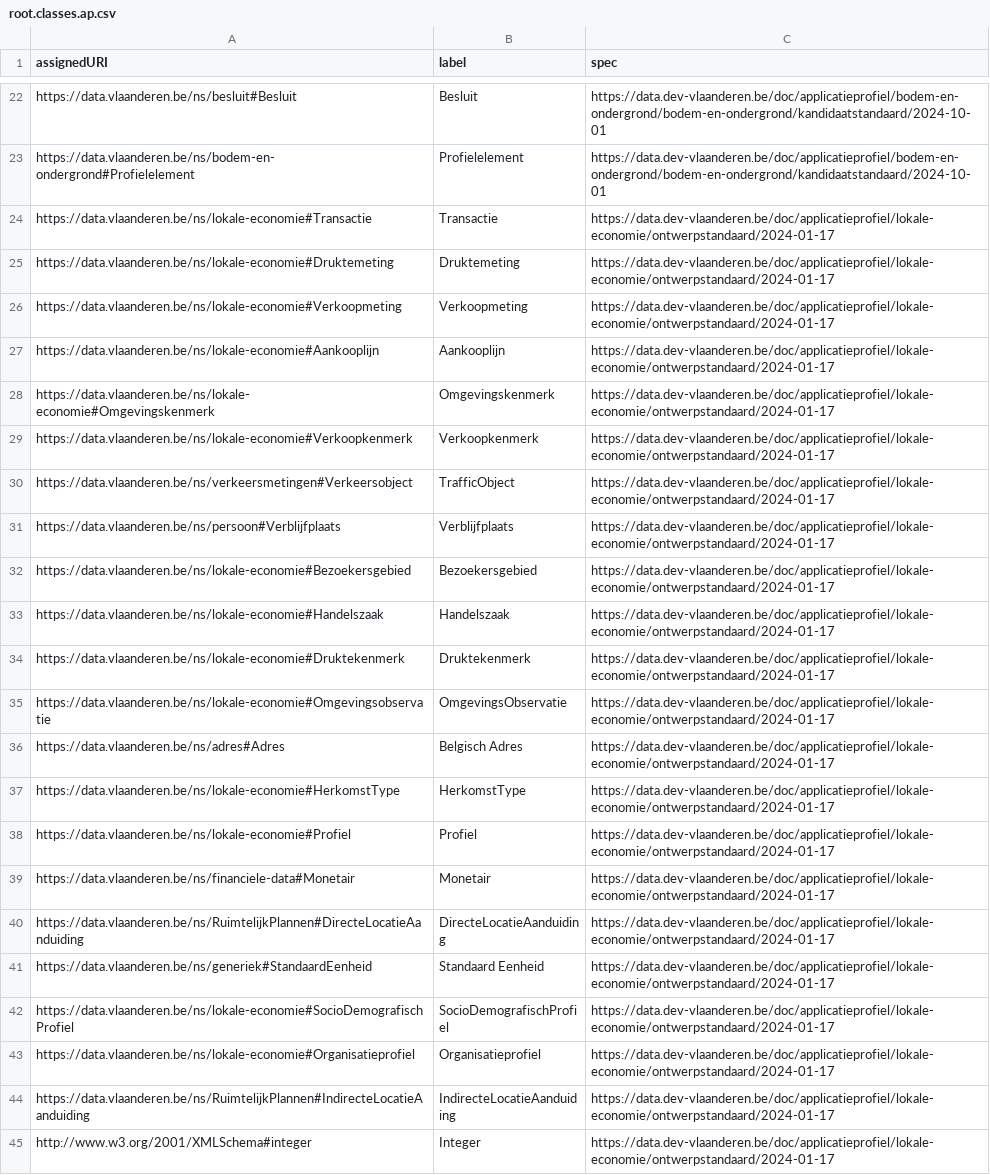
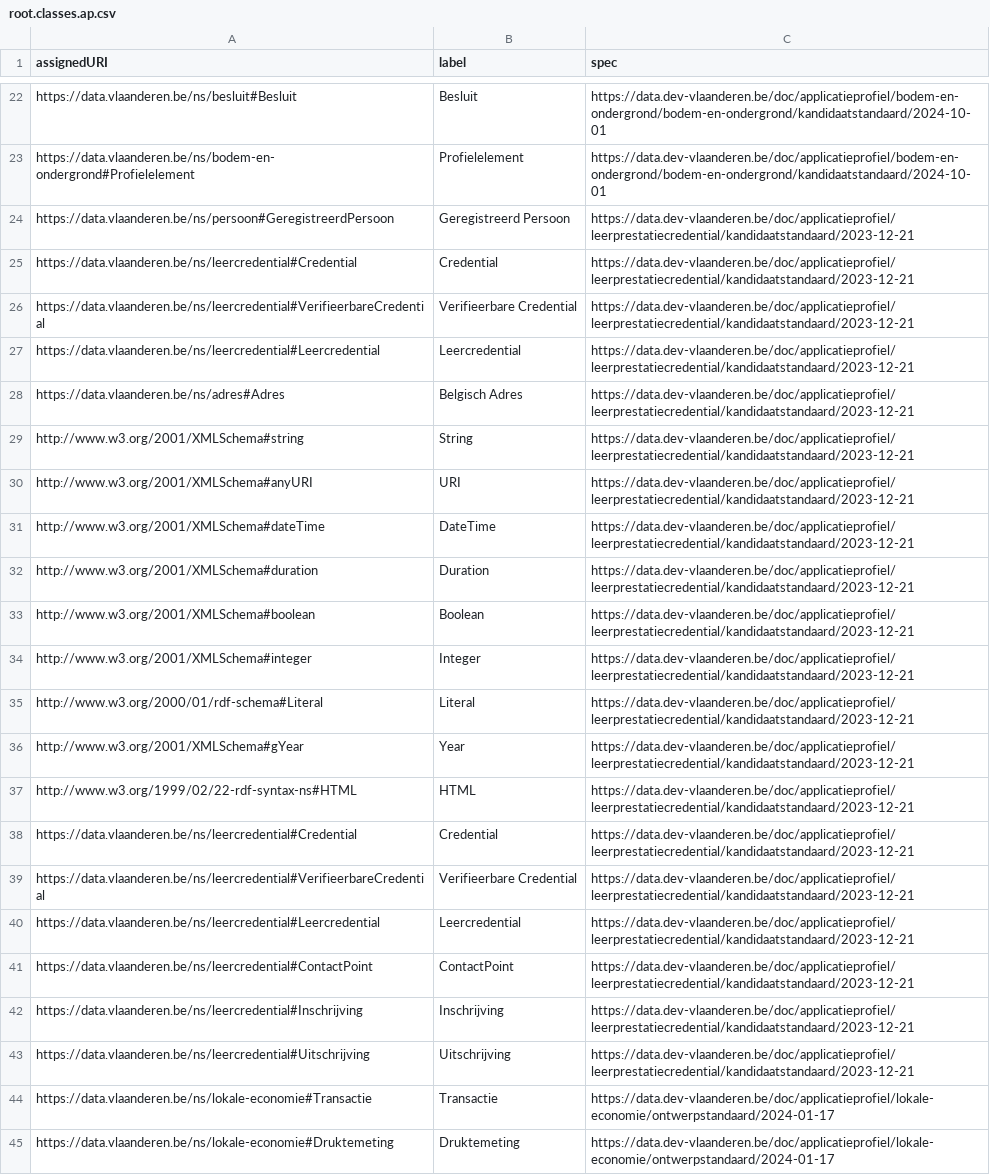
Before and after one commit to Informatievlaanderen/data.vlaanderen.be-statistics, a CSV file: root.classes.ap.csv, drawn as a sheet; only a part is shown, gaps mark what is left out; the shorter side is filled out with more unchanged rows; the diff names each change by its address in the sheet, - before the commit and + after, or states it on an @@ line.

```diff
--- a/root.classes.ap.csv
+++ b/root.classes.ap.csv
+row 24: https://data.vlaanderen.be/ns/persoon#GeregistreerdPersoon | Geregistreerd Persoon | https://data.dev-vlaanderen.be/doc/applicatieprofiel/leerprestatiecredential/kandidaatstandaard/2023-12-21
+row 25: https://data.vlaanderen.be/ns/leercredential#Credential | Credential | https://data.dev-vlaanderen.be/doc/applicatieprofiel/leerprestatiecredential/kandidaatstandaard/2023-12-21
+row 26: https://data.vlaanderen.be/ns/leercredential#VerifieerbareCredential | Verifieerbare Credential | https://data.dev-vlaanderen.be/doc/applicatieprofiel/leerprestatiecredential/kandidaatstandaard/2023-12-21
+row 27: https://data.vlaanderen.be/ns/leercredential#Leercredential | Leercredential | https://data.dev-vlaanderen.be/doc/applicatieprofiel/leerprestatiecredential/kandidaatstandaard/2023-12-21
+row 28: https://data.vlaanderen.be/ns/adres#Adres | Belgisch Adres | https://data.dev-vlaanderen.be/doc/applicatieprofiel/leerprestatiecredential/kandidaatstandaard/2023-12-21
+row 29: http://www.w3.org/2001/XMLSchema#string | String | https://data.dev-vlaanderen.be/doc/applicatieprofiel/leerprestatiecredential/kandidaatstandaard/2023-12-21
+row 30: http://www.w3.org/2001/XMLSchema#anyURI | URI | https://data.dev-vlaanderen.be/doc/applicatieprofiel/leerprestatiecredential/kandidaatstandaard/2023-12-21
+row 31: http://www.w3.org/2001/XMLSchema#dateTime | DateTime | https://data.dev-vlaanderen.be/doc/applicatieprofiel/leerprestatiecredential/kandidaatstandaard/2023-12-21
+row 32: http://www.w3.org/2001/XMLSchema#duration | Duration | https://data.dev-vlaanderen.be/doc/applicatieprofiel/leerprestatiecredential/kandidaatstandaard/2023-12-21
+row 33: http://www.w3.org/2001/XMLSchema#boolean | Boolean | https://data.dev-vlaanderen.be/doc/applicatieprofiel/leerprestatiecredential/kandidaatstandaard/2023-12-21
+row 34: http://www.w3.org/2001/XMLSchema#integer | Integer | https://data.dev-vlaanderen.be/doc/applicatieprofiel/leerprestatiecredential/kandidaatstandaard/2023-12-21
+row 35: http://www.w3.org/2000/01/rdf-schema#Literal | Literal | https://data.dev-vlaanderen.be/doc/applicatieprofiel/leerprestatiecredential/kandidaatstandaard/2023-12-21
+row 36: http://www.w3.org/2001/XMLSchema#gYear | Year | https://data.dev-vlaanderen.be/doc/applicatieprofiel/leerprestatiecredential/kandidaatstandaard/2023-12-21
+row 37: http://www.w3.org/1999/02/22-rdf-syntax-ns#HTML | HTML | https://data.dev-vlaanderen.be/doc/applicatieprofiel/leerprestatiecredential/kandidaatstandaard/2023-12-21
+row 38: https://data.vlaanderen.be/ns/leercredential#Credential | Credential | https://data.dev-vlaanderen.be/doc/applicatieprofiel/leerprestatiecredential/kandidaatstandaard/2023-12-21
+row 39: https://data.vlaanderen.be/ns/leercredential#VerifieerbareCredential | Verifieerbare Credential | https://data.dev-vlaanderen.be/doc/applicatieprofiel/leerprestatiecredential/kandidaatstandaard/2023-12-21
+row 40: https://data.vlaanderen.be/ns/leercredential#Leercredential | Leercredential | https://data.dev-vlaanderen.be/doc/applicatieprofiel/leerprestatiecredential/kandidaatstandaard/2023-12-21
+row 41: https://data.vlaanderen.be/ns/leercredential#ContactPoint | ContactPoint | https://data.dev-vlaanderen.be/doc/applicatieprofiel/leerprestatiecredential/kandidaatstandaard/2023-12-21
+row 42: https://data.vlaanderen.be/ns/leercredential#Inschrijving | Inschrijving | https://data.dev-vlaanderen.be/doc/applicatieprofiel/leerprestatiecredential/kandidaatstandaard/2023-12-21
+row 43: https://data.vlaanderen.be/ns/leercredential#Uitschrijving | Uitschrijving | https://data.dev-vlaanderen.be/doc/applicatieprofiel/leerprestatiecredential/kandidaatstandaard/2023-12-21
```
Also changed, not shown: root.properties.ap.csv, 30 other files.
